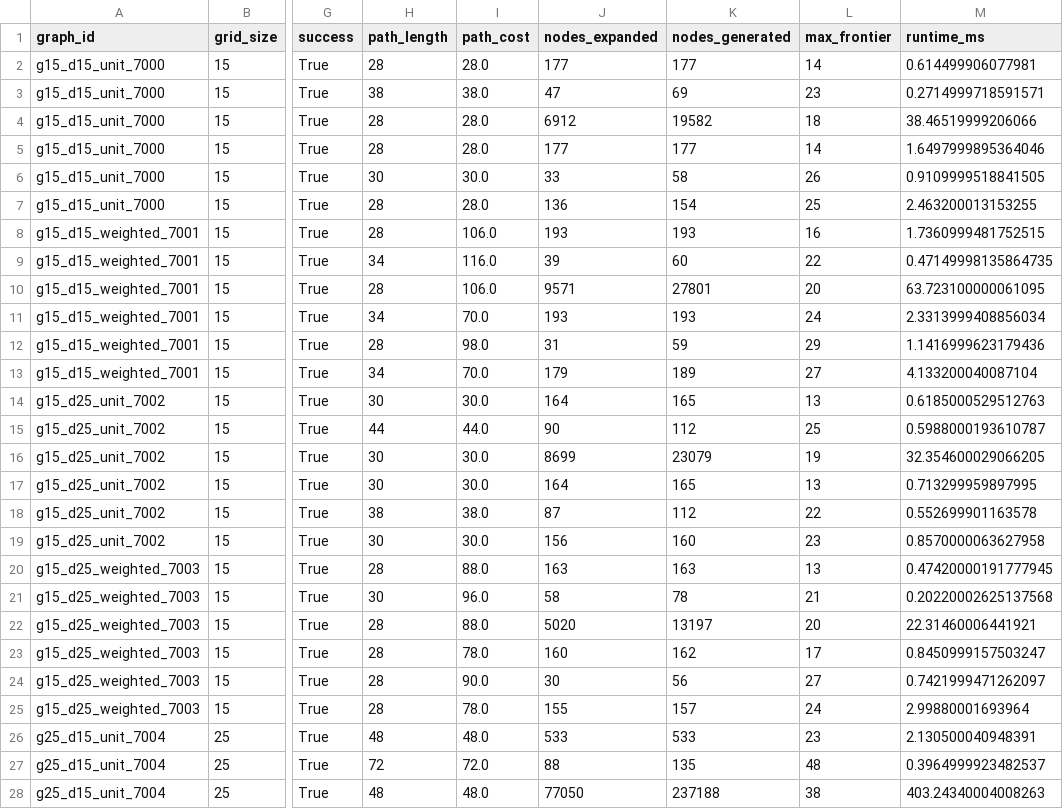
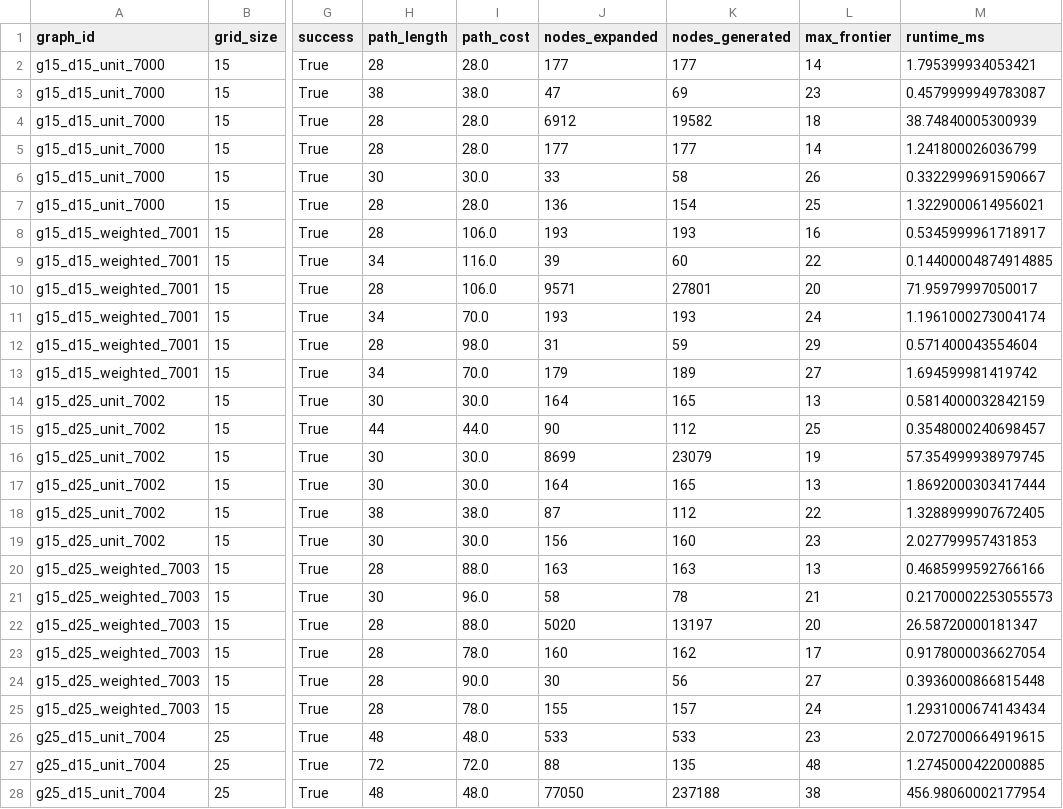
Before and after one commit to maddineni2112/graph-search-evolutionary-optimization, a CSV file: results/algorithm_comparison.csv, drawn as a sheet; only a part is shown, gaps mark what is left out; the diff covers the shown part only; the diff names each change by its address in the sheet, - before the commit and + after, or states it on an @@ line.

```diff
--- a/results/algorithm_comparison.csv
+++ b/results/algorithm_comparison.csv
-M2 (runtime_ms): 0.614499906077981
+M2 (runtime_ms): 1.795399934053421
-M3 (runtime_ms): 0.2714999718591571
+M3 (runtime_ms): 0.4579999949783087
-M4 (runtime_ms): 38.46519999206066
+M4 (runtime_ms): 38.74840005300939
-M5 (runtime_ms): 1.6497999895364046
+M5 (runtime_ms): 1.241800026036799
-M6 (runtime_ms): 0.9109999518841505
+M6 (runtime_ms): 0.3322999691590667
-M7 (runtime_ms): 2.463200013153255
+M7 (runtime_ms): 1.3229000614956021
-M8 (runtime_ms): 1.7360999481752515
+M8 (runtime_ms): 0.5345999961718917
-M9 (runtime_ms): 0.47149998135864735
+M9 (runtime_ms): 0.14400004874914885
-M10 (runtime_ms): 63.723100000061095
+M10 (runtime_ms): 71.95979997050017
-M11 (runtime_ms): 2.3313999408856034
+M11 (runtime_ms): 1.1961000273004174
-M12 (runtime_ms): 1.1416999623179436
+M12 (runtime_ms): 0.571400043554604
-M13 (runtime_ms): 4.133200040087104
+M13 (runtime_ms): 1.694599981419742
-M14 (runtime_ms): 0.6185000529512763
+M14 (runtime_ms): 0.5814000032842159
-M15 (runtime_ms): 0.5988000193610787
+M15 (runtime_ms): 0.3548000240698457
-M16 (runtime_ms): 32.354600029066205
+M16 (runtime_ms): 57.354999938979745
-M17 (runtime_ms): 0.713299959897995
+M17 (runtime_ms): 1.8692000303417444
-M18 (runtime_ms): 0.552699901163578
+M18 (runtime_ms): 1.3288999907672405
-M19 (runtime_ms): 0.8570000063627958
+M19 (runtime_ms): 2.027799957431853
-M20 (runtime_ms): 0.47420000191777945
+M20 (runtime_ms): 0.4685999592766166
-M21 (runtime_ms): 0.20220002625137568
+M21 (runtime_ms): 0.21700002253055573
-M22 (runtime_ms): 22.31460006441921
+M22 (runtime_ms): 26.58720000181347
-M23 (runtime_ms): 0.8450999157503247
+M23 (runtime_ms): 0.9178000036627054
-M24 (runtime_ms): 0.7421999471262097
+M24 (runtime_ms): 0.3936000866815448
-M25 (runtime_ms): 2.99880001693964
+M25 (runtime_ms): 1.2931000674143434
-M26 (runtime_ms): 2.130500040948391
+M26 (runtime_ms): 2.0727000664919615
-M27 (runtime_ms): 0.3964999923482537
+M27 (runtime_ms): 1.2745000422000885
-M28 (runtime_ms): 403.24340004008263
+M28 (runtime_ms): 456.98060002177954
```
Also changed, not shown: 45 edited cells elsewhere in this file, results/stochastic_trials.csv.
